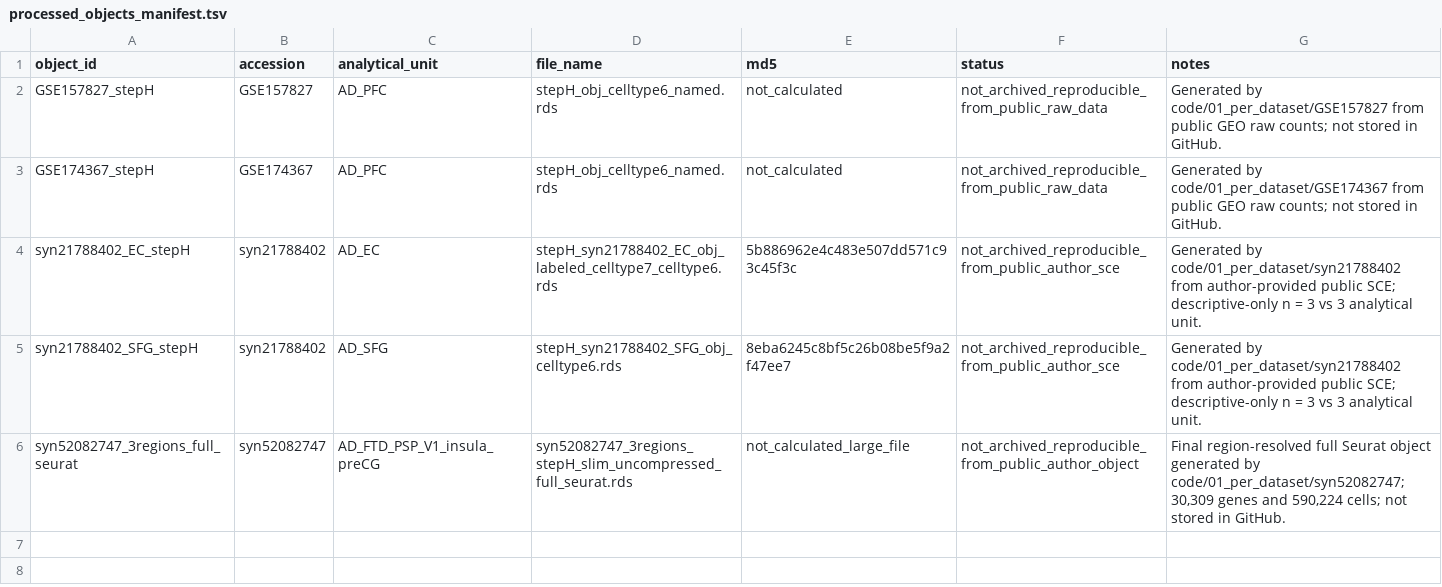
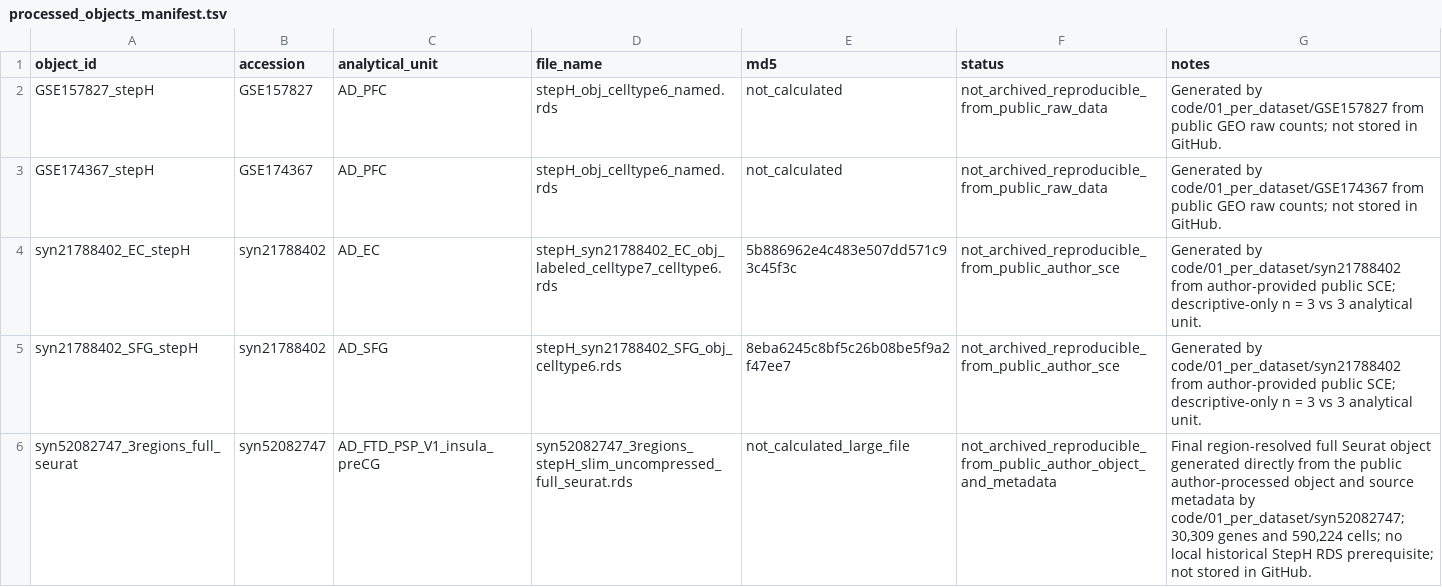
Before and after one commit to tang927liang/tauopathy_UBL3_single_cell_analysis, a TSV file: metadata/processed_objects_manifest.tsv, drawn as a sheet.

```diff
--- a/metadata/processed_objects_manifest.tsv
+++ b/metadata/processed_objects_manifest.tsv
@@ -5,2 +5,2 @@ syn21788402_EC_stepH	syn21788402	AD_EC	stepH_syn21788402_EC_obj_labeled_celltype
 syn21788402_SFG_stepH	syn21788402	AD_SFG	stepH_syn21788402_SFG_obj_celltype6.rds	8eba6245c8bf5c26b08be5f9a2f47ee7	not_archived_reproducible_from_public_author_sce	Generated by code/01_per_dataset/syn21788402 from author-provided public SCE; descriptive-only n = 3 vs 3 analytical unit.
-syn52082747_3regions_full_seurat	syn52082747	AD_FTD_PSP_V1_insula_preCG	syn52082747_3regions_stepH_slim_uncompressed_full_seurat.rds	not_calculated_large_file	not_archived_reproducible_from_public_author_object	Final region-resolved full Seurat object generated by code/01_per_dataset/syn52082747; 30,309 genes and 590,224 cells; not stored in GitHub.
+syn52082747_3regions_full_seurat	syn52082747	AD_FTD_PSP_V1_insula_preCG	syn52082747_3regions_stepH_slim_uncompressed_full_seurat.rds	not_calculated_large_file	not_archived_reproducible_from_public_author_object_and_metadata	Final region-resolved full Seurat object generated directly from the public author-processed object and source metadata by code/01_per_dataset/syn52082747; 30,309 genes and 590,224 cells; no local historical StepH RDS prerequisite; not stored in GitHub.
```
Also changed, not shown: metadata/code_to_manuscript_map.tsv, 7 other files.
